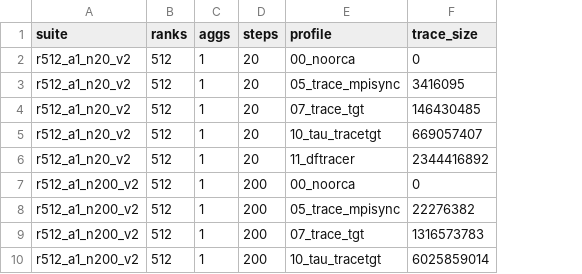
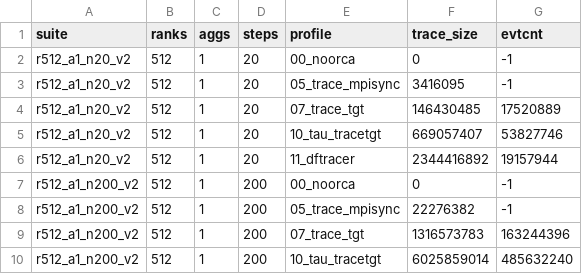
Before and after one commit to anku94/orca-utils, a CSV file: orca-scripts/tau-analysis/data/amr_tracesizes.csv, drawn as a sheet; only a part is shown; the diff names each change by its address in the sheet, - before the commit and + after, or states it on an @@ line.

Commit message:
Add AMR data + event counting logic

```diff
--- a/orca-scripts/tau-analysis/data/amr_tracesizes.csv
+++ b/orca-scripts/tau-analysis/data/amr_tracesizes.csv
+column G (evtcnt), rows 2-10: -1 | -1 | 17520889 | 53827746 | 19157944 | -1 | -1 | 163244396 | 485632240
```
Also changed, not shown: 1 other file.
